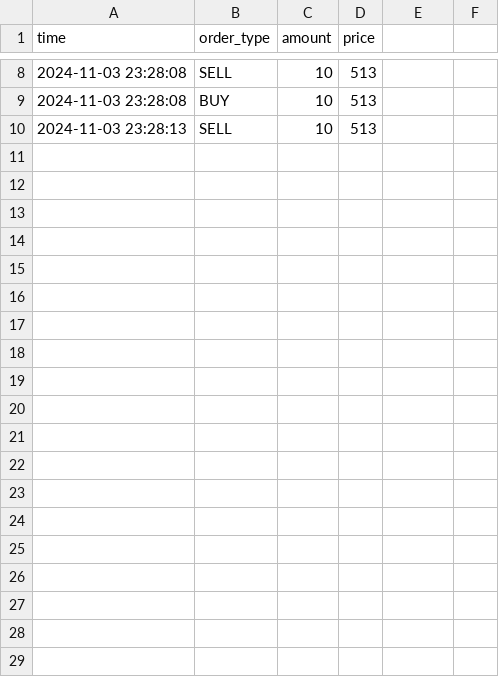
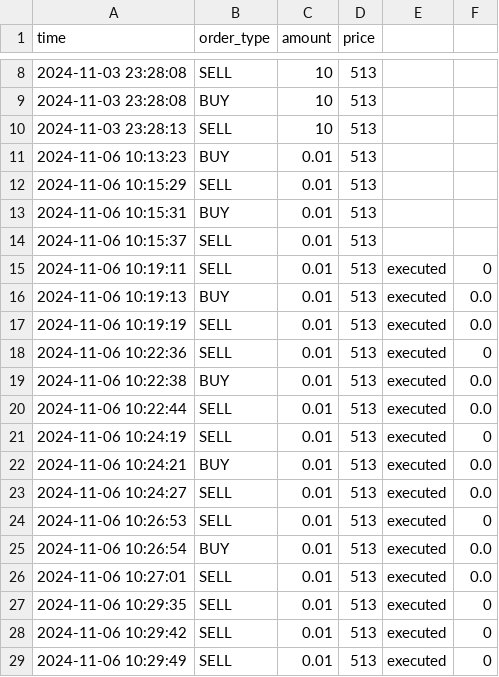
Before and after one commit to razaquegoraya007/Kraken-Crypto-Trading-Bot, a CSV file: logs/trade_log.csv, drawn as a sheet; only a part is shown, gaps mark what is left out; the diff names each change by its address in the sheet, - before the commit and + after, or states it on an @@ line.

```diff
--- a/logs/trade_log.csv
+++ b/logs/trade_log.csv
+row 11: 2024-11-06 10:13:23 | BUY | 0.01 | 513
+row 12: 2024-11-06 10:15:29 | SELL | 0.01 | 513
+row 13: 2024-11-06 10:15:31 | BUY | 0.01 | 513
+row 14: 2024-11-06 10:15:37 | SELL | 0.01 | 513
+row 15: 2024-11-06 10:19:11 | SELL | 0.01 | 513 | executed | 0
+row 16: 2024-11-06 10:19:13 | BUY | 0.01 | 513 | executed | 0.0
+row 17: 2024-11-06 10:19:19 | SELL | 0.01 | 513 | executed | 0.0
+row 18: 2024-11-06 10:22:36 | SELL | 0.01 | 513 | executed | 0
+row 19: 2024-11-06 10:22:38 | BUY | 0.01 | 513 | executed | 0.0
+row 20: 2024-11-06 10:22:44 | SELL | 0.01 | 513 | executed | 0.0
+row 21: 2024-11-06 10:24:19 | SELL | 0.01 | 513 | executed | 0
+row 22: 2024-11-06 10:24:21 | BUY | 0.01 | 513 | executed | 0.0
+row 23: 2024-11-06 10:24:27 | SELL | 0.01 | 513 | executed | 0.0
+row 24: 2024-11-06 10:26:53 | SELL | 0.01 | 513 | executed | 0
+row 25: 2024-11-06 10:26:54 | BUY | 0.01 | 513 | executed | 0.0
+row 26: 2024-11-06 10:27:01 | SELL | 0.01 | 513 | executed | 0.0
+row 27: 2024-11-06 10:29:35 | SELL | 0.01 | 513 | executed | 0
+row 28: 2024-11-06 10:29:42 | SELL | 0.01 | 513 | executed | 0
+row 29: 2024-11-06 10:29:49 | SELL | 0.01 | 513 | executed | 0
```
Also changed, not shown: 8 other files.
